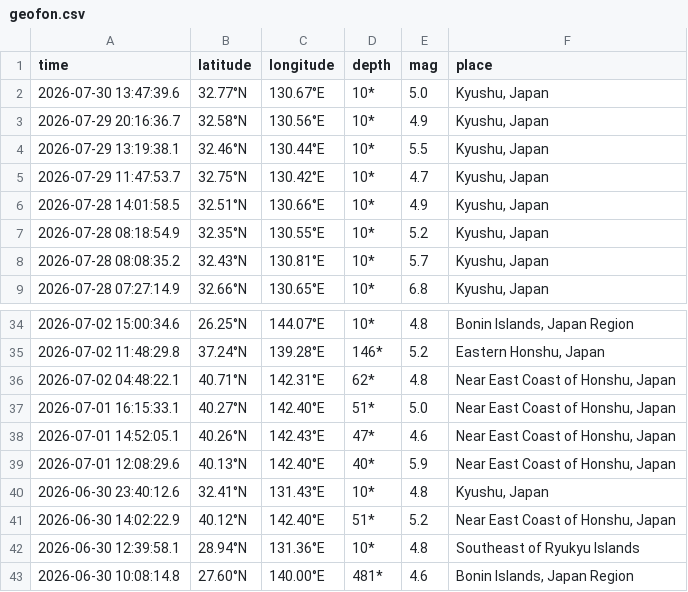
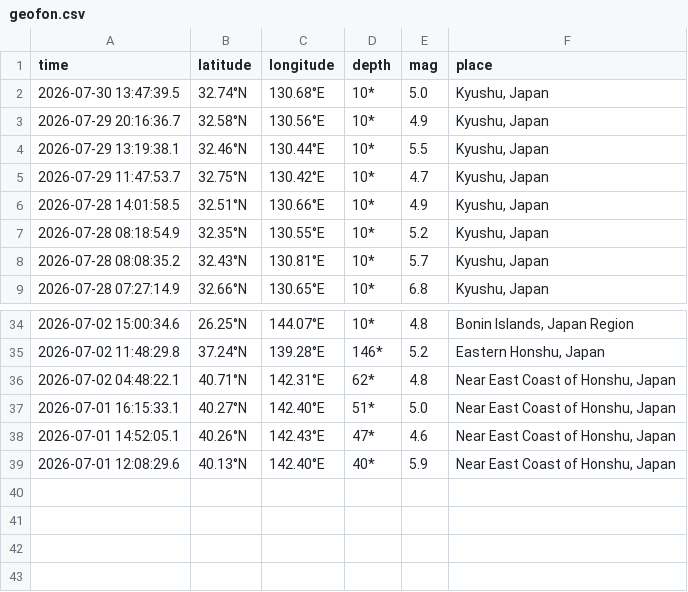
Before and after one commit to QB12-Group1/japans-earthquake-catalog, a CSV file: data/raw/geofon.csv, drawn as a sheet; only a part is shown, gaps mark what is left out.

```diff
--- a/data/raw/geofon.csv
+++ b/data/raw/geofon.csv
@@ -1,3 +1,3 @@
 time,latitude,longitude,depth,mag,place
-2026-07-30 13:47:39.6,32.77°N,130.67°E,10*,5.0,"Kyushu, Japan"
+2026-07-30 13:47:39.5,32.74°N,130.68°E,10*,5.0,"Kyushu, Japan"
 2026-07-29 20:16:36.7,32.58°N,130.56°E,10*,4.9,"Kyushu, Japan"
@@ -39,5 +39 @@ time,latitude,longitude,depth,mag,place
 2026-07-01 12:08:29.6,40.13°N,142.40°E,40*,5.9,"Near East Coast of Honshu, Japan"
-2026-06-30 23:40:12.6,32.41°N,131.43°E,10*,4.8,"Kyushu, Japan"
-2026-06-30 14:02:22.9,40.12°N,142.40°E,51*,5.2,"Near East Coast of Honshu, Japan"
-2026-06-30 12:39:58.1,28.94°N,131.36°E,10*,4.8,Southeast of Ryukyu Islands
-2026-06-30 10:08:14.8,27.60°N,140.00°E,481*,4.6,"Bonin Islands, Japan Region"
```
Also changed, not shown: data/processed/geofon.csv, data/processed/usgs.csv, 7 other files.
